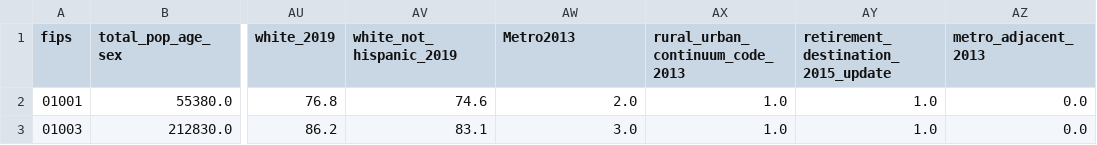
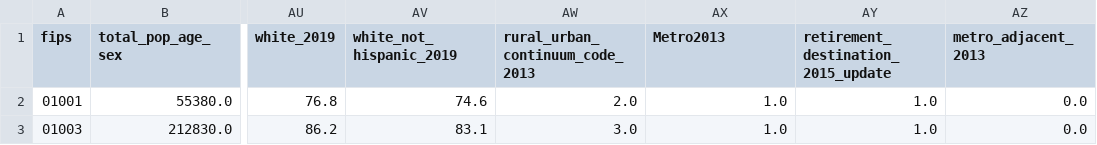
Before and after one commit to calculaterceec/Proj4Team2, a CSV file: data/cleaned/final_demo.csv, drawn as a sheet; only a part is shown, gaps mark what is left out; the diff names each change by its address in the sheet, - before the commit and + after, or states it on an @@ line.

```diff
--- a/data/cleaned/final_demo.csv
+++ b/data/cleaned/final_demo.csv
-AW1: Metro2013
+AW1: rural_urban_continuum_code_2013
-AX1: rural_urban_continuum_code_2013
+AX1: Metro2013
```
Also changed, not shown: 9 other files.
